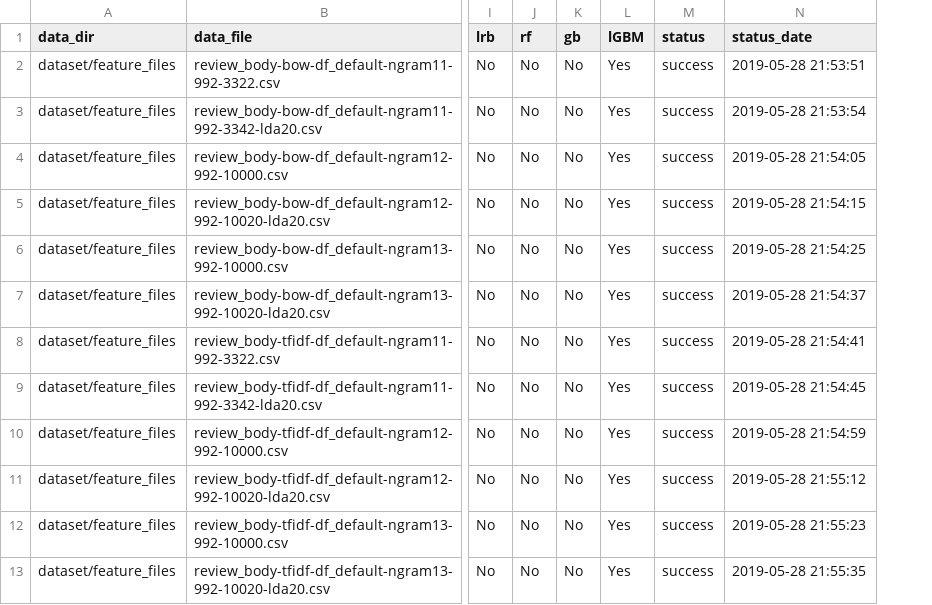
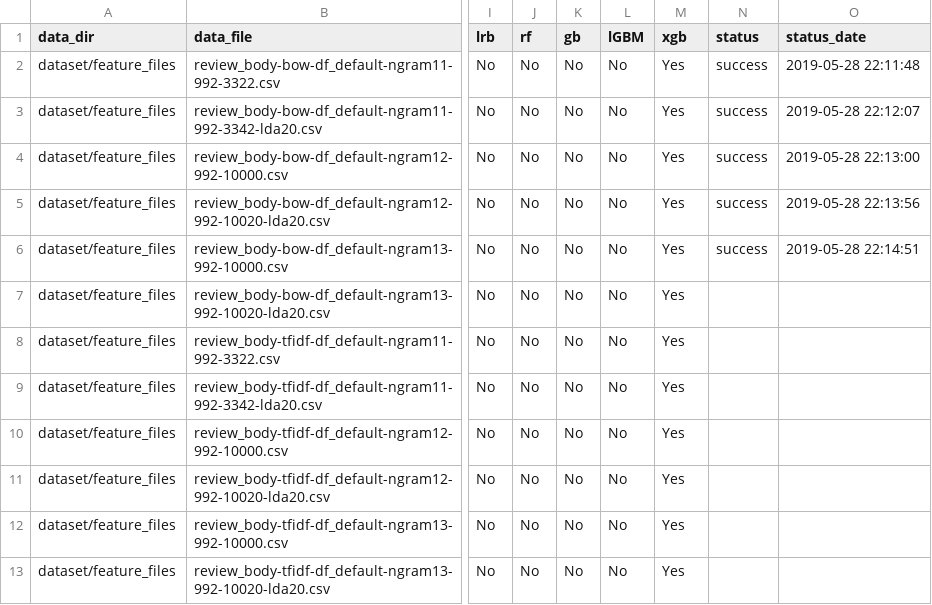
Before and after one commit to sv650s/sb-capstone, a CSV file: config/template-run_classifiers.csv, drawn as a sheet; only a part is shown, gaps mark what is left out; addresses are those after the commit; the diff names each change by its address in the sheet, - before the commit and + after, or states it on an @@ line.

```diff
--- a/config/template-run_classifiers.csv
+++ b/config/template-run_classifiers.csv
+column L (lGBM), rows 2-13: all No
-M1: lGBM
+M1: xgb
-O2 (status_date): 2019-05-28 21:53:51
+O2 (status_date): 2019-05-28 22:11:48
-O3 (status_date): 2019-05-28 21:53:54
+O3 (status_date): 2019-05-28 22:12:07
-O4 (status_date): 2019-05-28 21:54:05
+O4 (status_date): 2019-05-28 22:13:00
-O5 (status_date): 2019-05-28 21:54:15
+O5 (status_date): 2019-05-28 22:13:56
-O6 (status_date): 2019-05-28 21:54:25
+O6 (status_date): 2019-05-28 22:14:51
-N7:N13 (status): success
+N7:N13 (status): (empty)
-O7 (status_date): 2019-05-28 21:54:37
+O7 (status_date): (empty)
-O8 (status_date): 2019-05-28 21:54:41
+O8 (status_date): (empty)
-O9 (status_date): 2019-05-28 21:54:45
+O9 (status_date): (empty)
-O10 (status_date): 2019-05-28 21:54:59
+O10 (status_date): (empty)
-O11 (status_date): 2019-05-28 21:55:12
+O11 (status_date): (empty)
-O12 (status_date): 2019-05-28 21:55:23
+O12 (status_date): (empty)
-O13 (status_date): 2019-05-28 21:55:35
+O13 (status_date): (empty)
```
Also changed, not shown: 2 other files.
